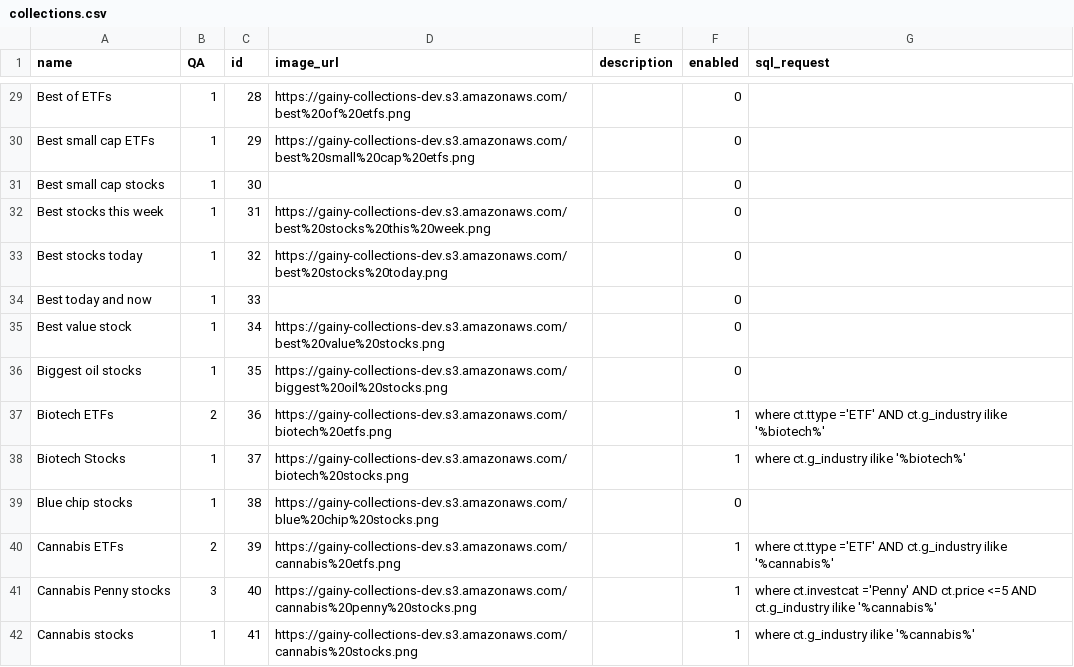
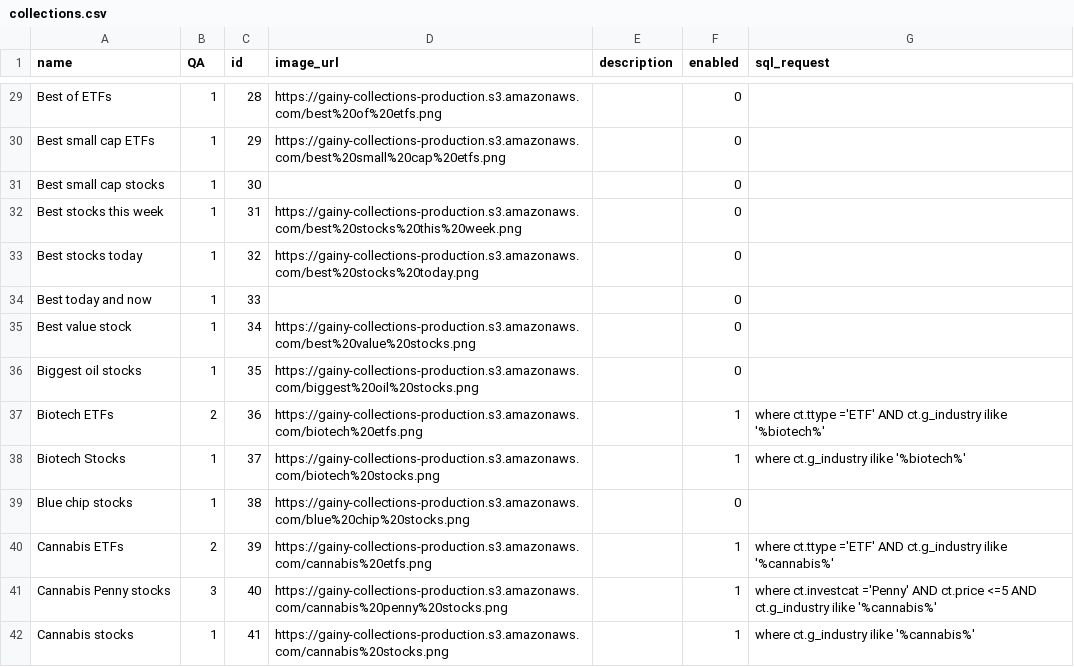
Before and after one commit to gainy-app/gainy, a CSV file: src/gainy-fetch/meltano/data/collections.csv, drawn as a sheet; only a part is shown, gaps mark what is left out; the diff covers the shown part only; the diff names each change by its address in the sheet, - before the commit and + after, or states it on an @@ line.

```diff
--- a/src/gainy-fetch/meltano/data/collections.csv
+++ b/src/gainy-fetch/meltano/data/collections.csv
-D29 (image_url): https://gainy-collections-dev.s3.amazonaws.com/best%20of%20etfs.png
+D29 (image_url): https://gainy-collections-production.s3.amazonaws.com/best%20of%20etfs.png
-D30 (image_url): https://gainy-collections-dev.s3.amazonaws.com/best%20small%20cap%20etfs.png
+D30 (image_url): https://gainy-collections-production.s3.amazonaws.com/best%20small%20cap%20etfs.png
-D32 (image_url): https://gainy-collections-dev.s3.amazonaws.com/best%20stocks%20this%20week.png
+D32 (image_url): https://gainy-collections-production.s3.amazonaws.com/best%20stocks%20this%20week.png
-D33 (image_url): https://gainy-collections-dev.s3.amazonaws.com/best%20stocks%20today.png
+D33 (image_url): https://gainy-collections-production.s3.amazonaws.com/best%20stocks%20today.png
-D35 (image_url): https://gainy-collections-dev.s3.amazonaws.com/best%20value%20stocks.png
+D35 (image_url): https://gainy-collections-production.s3.amazonaws.com/best%20value%20stocks.png
-D36 (image_url): https://gainy-collections-dev.s3.amazonaws.com/biggest%20oil%20stocks.png
+D36 (image_url): https://gainy-collections-production.s3.amazonaws.com/biggest%20oil%20stocks.png
-D37 (image_url): https://gainy-collections-dev.s3.amazonaws.com/biotech%20etfs.png
+D37 (image_url): https://gainy-collections-production.s3.amazonaws.com/biotech%20etfs.png
-D38 (image_url): https://gainy-collections-dev.s3.amazonaws.com/biotech%20stocks.png
+D38 (image_url): https://gainy-collections-production.s3.amazonaws.com/biotech%20stocks.png
-D39 (image_url): https://gainy-collections-dev.s3.amazonaws.com/blue%20chip%20stocks.png
+D39 (image_url): https://gainy-collections-production.s3.amazonaws.com/blue%20chip%20stocks.png
-D40 (image_url): https://gainy-collections-dev.s3.amazonaws.com/cannabis%20etfs.png
+D40 (image_url): https://gainy-collections-production.s3.amazonaws.com/cannabis%20etfs.png
-D41 (image_url): https://gainy-collections-dev.s3.amazonaws.com/cannabis%20penny%20stocks.png
+D41 (image_url): https://gainy-collections-production.s3.amazonaws.com/cannabis%20penny%20stocks.png
-D42 (image_url): https://gainy-collections-dev.s3.amazonaws.com/cannabis%20stocks.png
+D42 (image_url): https://gainy-collections-production.s3.amazonaws.com/cannabis%20stocks.png
```
Also changed, not shown: 179 edited cells elsewhere in this file, src/gainy-fetch/meltano/data/interests.csv, 7 other files.
